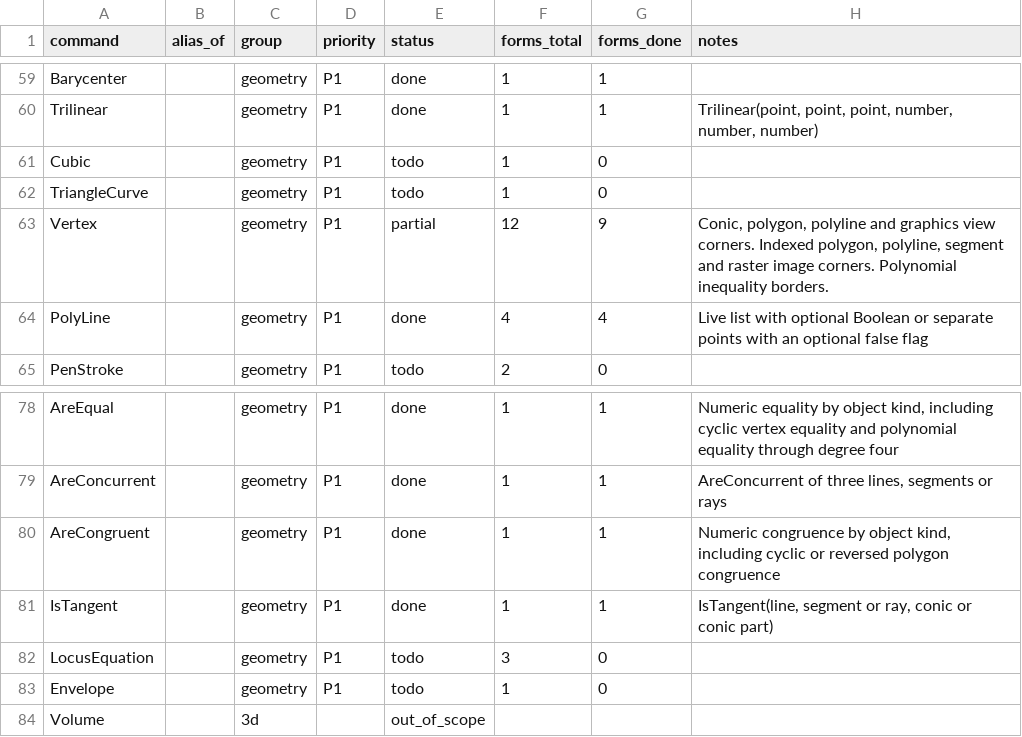
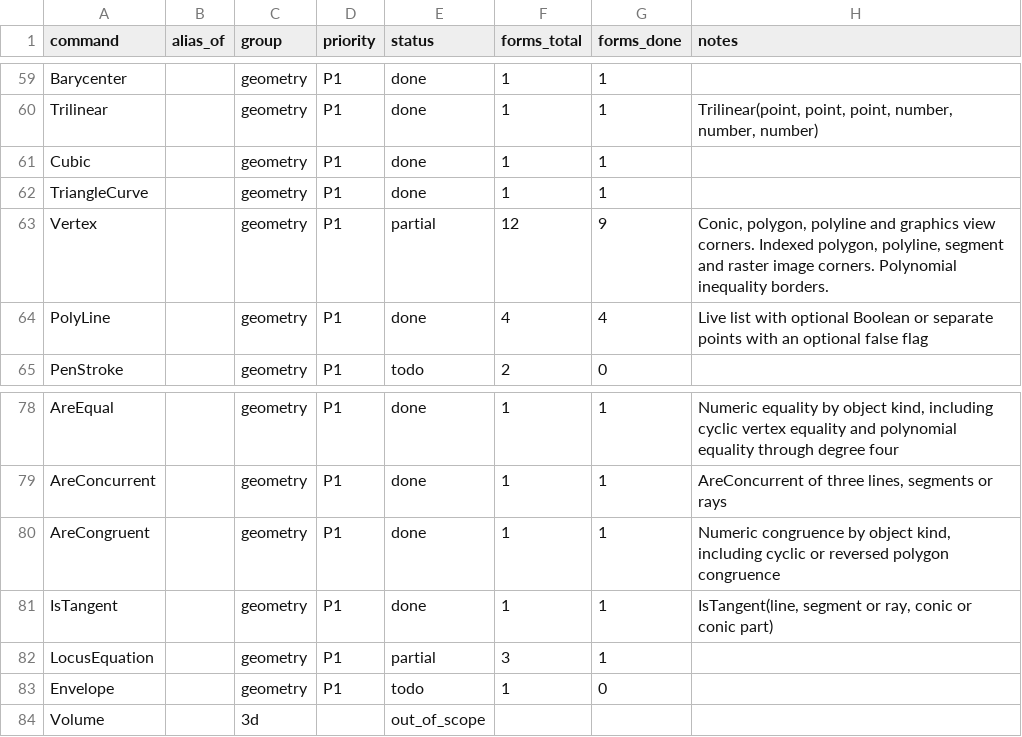
Before and after one commit to jash90/geokernel, a CSV file: docs/command-matrix.csv, drawn as a sheet; only a part is shown, gaps mark what is left out.

```diff
--- a/docs/command-matrix.csv
+++ b/docs/command-matrix.csv
@@ -60,4 +60,4 @@ Barycenter,,geometry,P1,done,1,1,
 Trilinear,,geometry,P1,done,1,1,"Trilinear(point, point, point, number, number, number)"
-Cubic,,geometry,P1,todo,1,0,
-TriangleCurve,,geometry,P1,todo,1,0,
+Cubic,,geometry,P1,done,1,1,
+TriangleCurve,,geometry,P1,done,1,1,
 Vertex,,geometry,P1,partial,12,9,"Conic, polygon, polyline and graphics view corners. Indexed polygon, polyline, segment and raster image corners. Polynomial inequality borders."
@@ -81,3 +81,3 @@ AreCongruent,,geometry,P1,done,1,1,"Numeric congruence by object kind, including
 IsTangent,,geometry,P1,done,1,1,"IsTangent(line, segment or ray, conic or conic part)"
-LocusEquation,,geometry,P1,todo,3,0,
+LocusEquation,,geometry,P1,partial,3,1,
 Envelope,,geometry,P1,todo,1,0,
```
Also changed, not shown: docs/kinds.csv, 46 other files.
